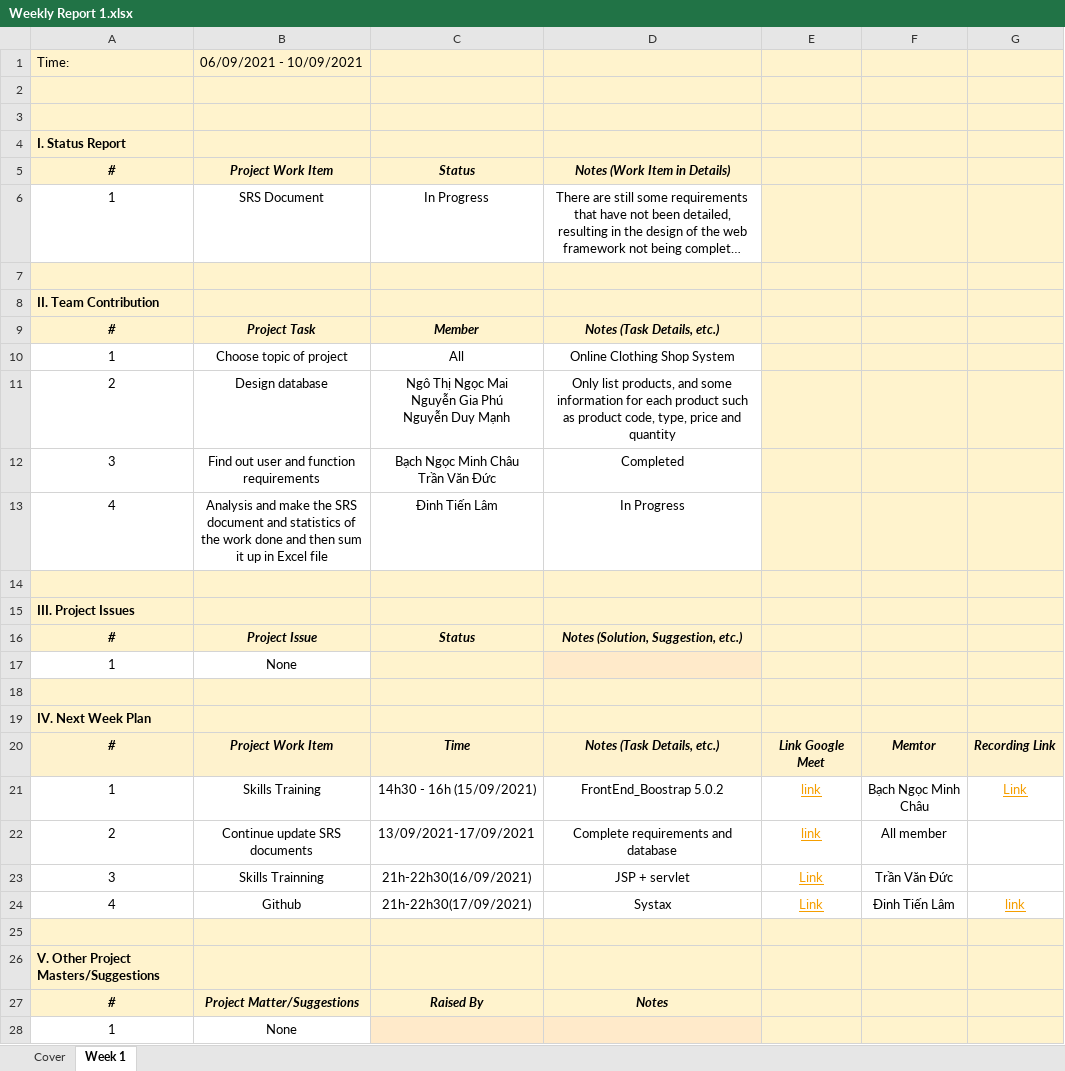
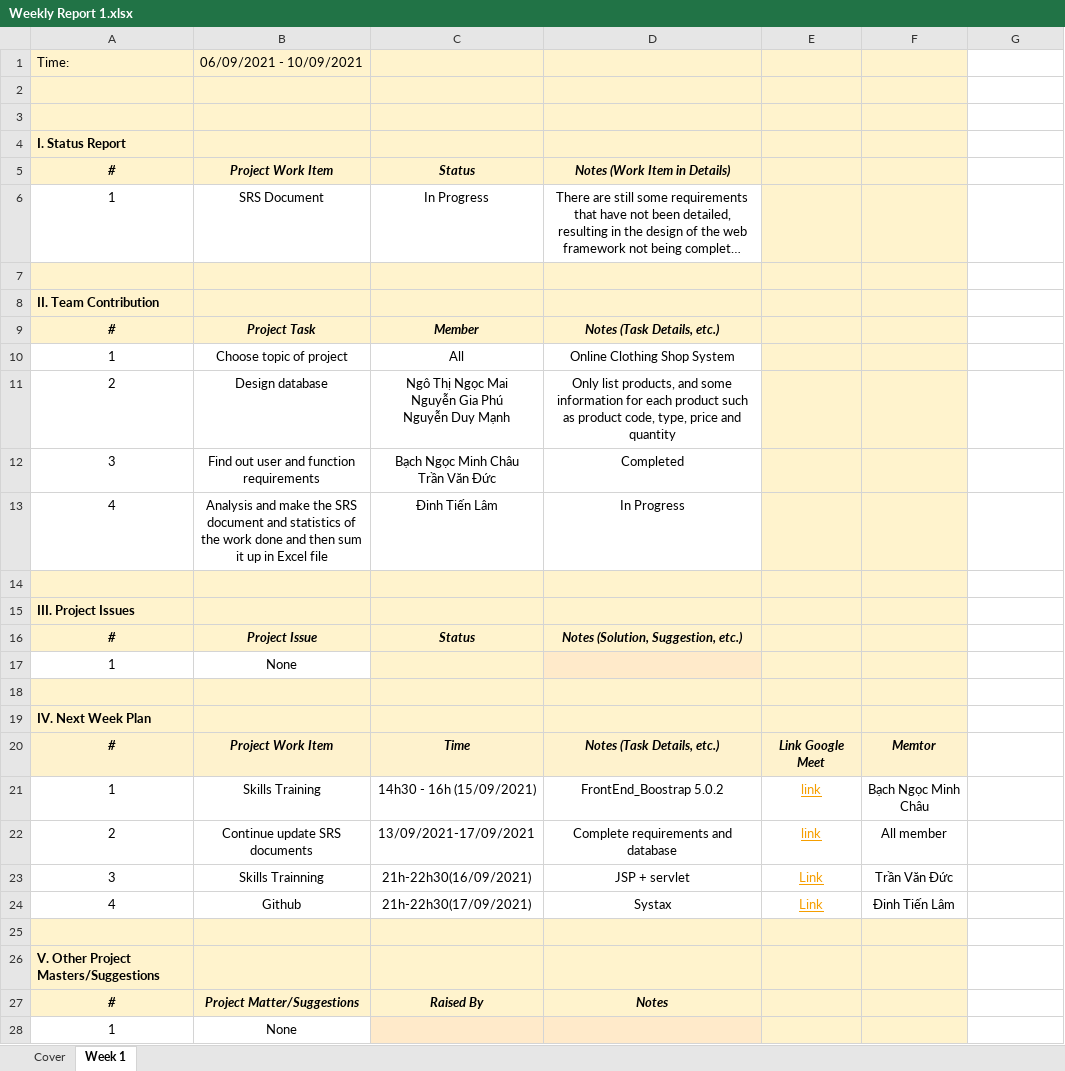
Before and after one commit to ductvhe141699/swp391-onlineshop-gr1, an Excel workbook: Week 1/Weekly Report 1.xlsx, sheet Week 1, drawn as a sheet; long unchanged cells end in …; values as stored, in another font and other column widths than the file's, no borders; the diff names each change by its address in the sheet, - before the commit and + after, or states it on an @@ line.

```diff
--- a/Week 1/Weekly Report 1.xlsx (sheet Week 1)
+++ b/Week 1/Weekly Report 1.xlsx (sheet Week 1)
-G1:G19 fill: #FFF3CD
+G1:G19 fill: none
-G20: Recording Link
+G20: (empty)
-G20 fill: #FEF2CD
+G20 fill: none
-G21: Link
+G21: (empty)
-G24: link
+G24: (empty)
-G25:G28 fill: #FFF3CD
+G25:G28 fill: none
```
Also changed, not shown: Week 2/Weekly Report 2.xlsx, 2 other files.
